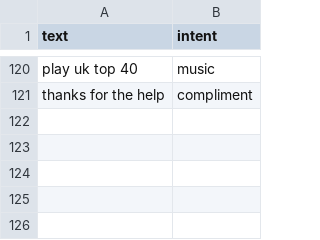
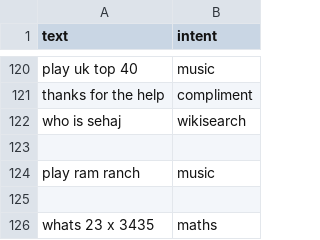
Before and after one commit to ItzSimplyJoe/Virtual-Assistant, a CSV file: Assistant/intentclassification/data.csv, drawn as a sheet; only a part is shown, gaps mark what is left out; the diff names each change by its address in the sheet, - before the commit and + after, or states it on an @@ line.

```diff
--- a/Assistant/intentclassification/data.csv
+++ b/Assistant/intentclassification/data.csv
+row 122: who is sehaj | wikisearch
+row 123: (empty)
+row 124: play ram ranch | music
+row 125: (empty)
+row 126: whats 23 x 3435 | maths
```
Also changed, not shown: 2 other files.
